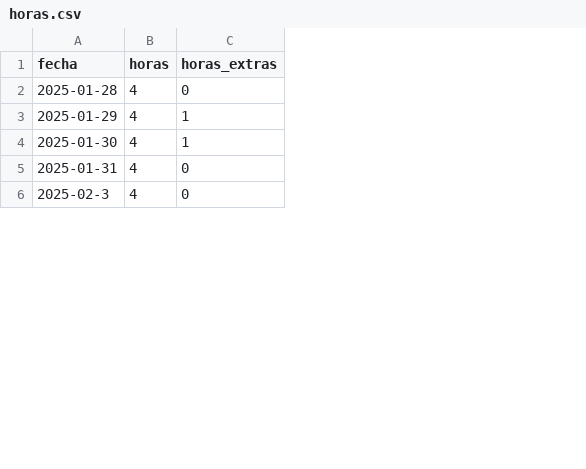
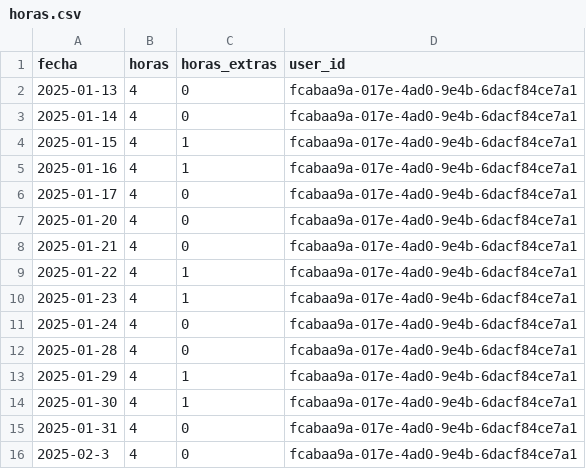
Before and after one commit to CaroDiego/horas-proyecto, a CSV file: src/supabase/horas.csv, drawn as a sheet; only a part is shown; the diff names each change by its address in the sheet, - before the commit and + after, or states it on an @@ line.

```diff
--- a/src/supabase/horas.csv
+++ b/src/supabase/horas.csv
+column D (user_id), rows 12-16: all fcabaa9a-017e-4ad0-9e4b-6dacf84ce7a1
+row 2: 2025-01-13 | 4 | 0 | fcabaa9a-017e-4ad0-9e4b-6dacf84ce7a1
+row 3: 2025-01-14 | 4 | 0 | fcabaa9a-017e-4ad0-9e4b-6dacf84ce7a1
+row 4: 2025-01-15 | 4 | 1 | fcabaa9a-017e-4ad0-9e4b-6dacf84ce7a1
+row 5: 2025-01-16 | 4 | 1 | fcabaa9a-017e-4ad0-9e4b-6dacf84ce7a1
+row 6: 2025-01-17 | 4 | 0 | fcabaa9a-017e-4ad0-9e4b-6dacf84ce7a1
+row 7: 2025-01-20 | 4 | 0 | fcabaa9a-017e-4ad0-9e4b-6dacf84ce7a1
+row 8: 2025-01-21 | 4 | 0 | fcabaa9a-017e-4ad0-9e4b-6dacf84ce7a1
+row 9: 2025-01-22 | 4 | 1 | fcabaa9a-017e-4ad0-9e4b-6dacf84ce7a1
+row 10: 2025-01-23 | 4 | 1 | fcabaa9a-017e-4ad0-9e4b-6dacf84ce7a1
+row 11: 2025-01-24 | 4 | 0 | fcabaa9a-017e-4ad0-9e4b-6dacf84ce7a1
```
Also changed, not shown: 8 other files.
